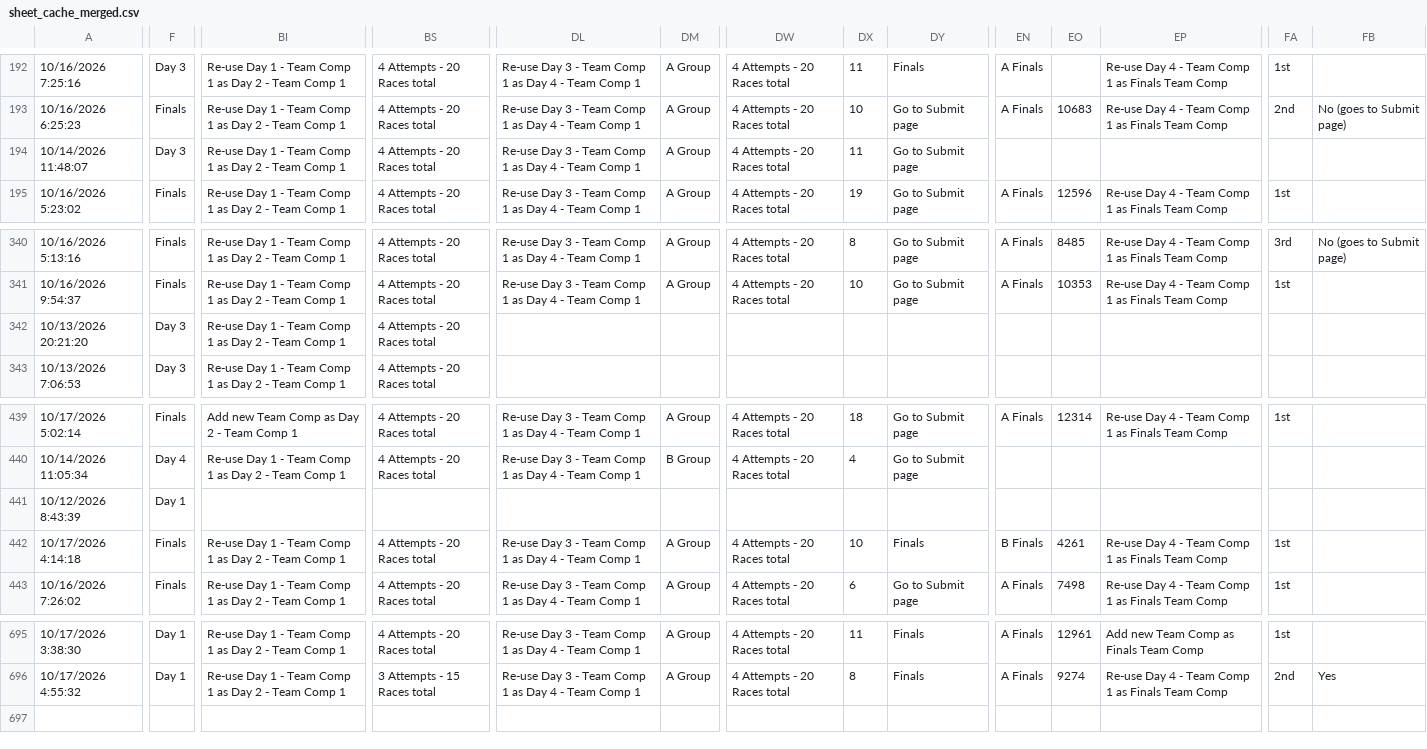
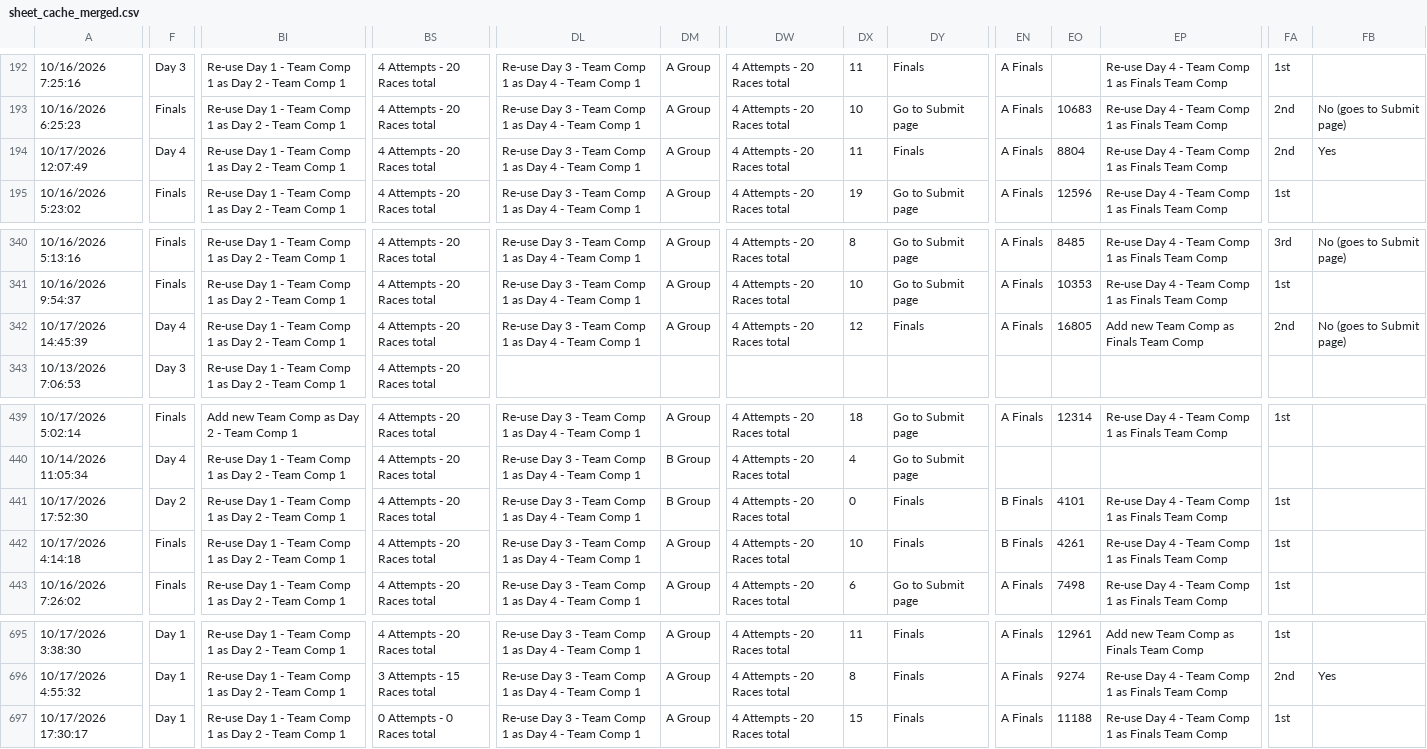
Before and after one commit to Vali-98/UmaOCRData, a CSV file: events/cm20/data/sheet_cache_merged.csv, drawn as a sheet; only a part is shown, gaps mark what is left out; rows hold the shown columns only; the diff covers the shown part only; the diff names each change by its address in the sheet, - before the commit and + after, or states it on an @@ line.

```diff
--- a/events/cm20/data/sheet_cache_merged.csv
+++ b/events/cm20/data/sheet_cache_merged.csv
-A194: 10/14/2026 11:48:07
+A194: 10/17/2026 12:07:49
-F194: Day 3
+F194: Day 4
-DY194: Go to Submit page
+DY194: Finals
-EN194: (empty)
+EN194: A Finals
-EO194: (empty)
+EO194: 8804
-EP194: (empty)
+EP194: Re-use Day 4 - Team Comp 1 as Finals Team Comp
-FA194: (empty)
+FA194: 2nd
-FB194: (empty)
+FB194: Yes
-A342: 10/13/2026 20:21:20
+A342: 10/17/2026 14:45:39
-F342: Day 3
+F342: Day 4
-DL342: (empty)
+DL342: Re-use Day 3 - Team Comp 1 as Day 4 - Team Comp 1
-DM342: (empty)
+DM342: A Group
-DW342: (empty)
+DW342: 4 Attempts - 20 Races total
-DX342: (empty)
+DX342: 12
-DY342: (empty)
+DY342: Finals
-EN342: (empty)
+EN342: A Finals
-EO342: (empty)
+EO342: 16805
-EP342: (empty)
+EP342: Add new Team Comp as Finals Team Comp
-FA342: (empty)
+FA342: 2nd
-FB342: (empty)
+FB342: No (goes to Submit page)
-A441: 10/12/2026 8:43:39
+A441: 10/17/2026 17:52:30
-F441: Day 1
+F441: Day 2
-BI441: (empty)
+BI441: Re-use Day 1 - Team Comp 1 as Day 2 - Team Comp 1
-BS441: (empty)
+BS441: 4 Attempts - 20 Races total
-DL441: (empty)
+DL441: Re-use Day 3 - Team Comp 1 as Day 4 - Team Comp 1
-DM441: (empty)
+DM441: B Group
-DW441: (empty)
+DW441: 4 Attempts - 20 Races total
-DX441: (empty)
+DX441: 0
-DY441: (empty)
+DY441: Finals
-EN441: (empty)
+EN441: B Finals
-EO441: (empty)
+EO441: 4101
-EP441: (empty)
+EP441: Re-use Day 4 - Team Comp 1 as Finals Team Comp
-FA441: (empty)
+FA441: 1st
+row 697: 10/17/2026 17:30:17 | Day 1 | Re-use Day 1 - Team Comp 1 as Day 2 - Team Comp 1 | 0 Attempts - 0 Races total | Re-use Day 3 - Team Comp 1 as Day 4 - Team Comp 1 | A Group | 4 Attempts - 20 Races total | 15 | Finals | A Finals | 11188 | Re-use Day 4 - Team Comp 1 as Finals Team Comp | 1st
```
Also changed, not shown: 28 edited cells elsewhere in this file, 3 other files.
